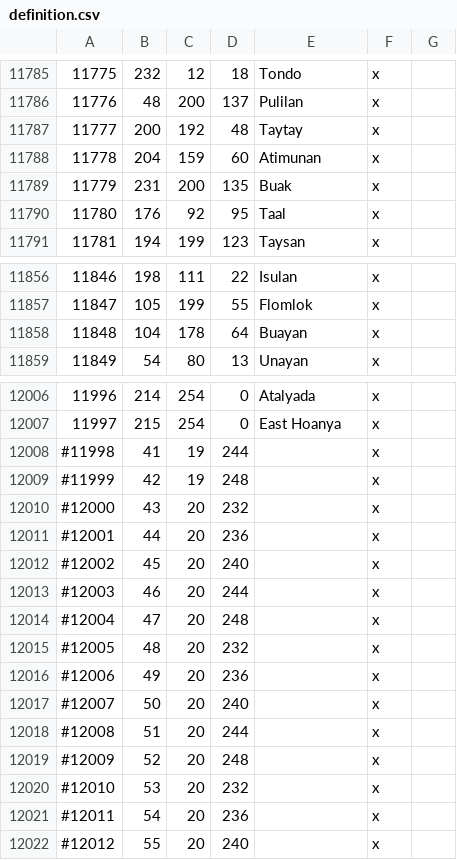
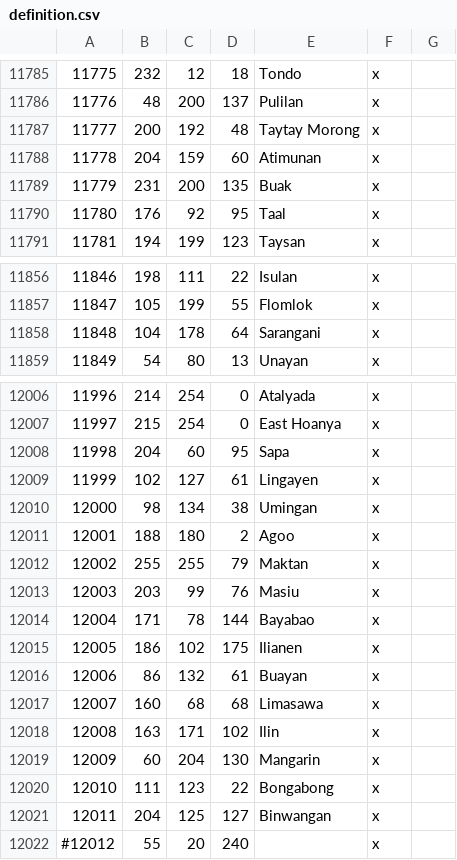
Before and after one commit to leon123442/AsiaExpansionProject, a CSV file: map_data/definition.csv, drawn as a sheet; only a part is shown, gaps mark what is left out.

```diff
--- a/map_data/definition.csv
+++ b/map_data/definition.csv
@@ -11786,3 +11786,3 @@
 11776;48;200;137;Pulilan;x;
-11777;200;192;48;Taytay;x;
+11777;200;192;48;Taytay Morong;x;
 11778;204;159;60;Atimunan;x;
@@ -11857,3 +11857,3 @@
 11847;105;199;55;Flomlok;x;
-11848;104;178;64;Buayan;x;
+11848;104;178;64;Sarangani;x;
 11849;54;80;13;Unayan;x;
@@ -12007,16 +12007,16 @@
 11997;215;254;0;East Hoanya;x;
-#11998;41;19;244;;x;
-#11999;42;19;248;;x;
-#12000;43;20;232;;x;
-#12001;44;20;236;;x;
-#12002;45;20;240;;x;
-#12003;46;20;244;;x;
-#12004;47;20;248;;x;
-#12005;48;20;232;;x;
-#12006;49;20;236;;x;
-#12007;50;20;240;;x;
-#12008;51;20;244;;x;
-#12009;52;20;248;;x;
-#12010;53;20;232;;x;
-#12011;54;20;236;;x;
+11998;204;60;95;Sapa;x;
+11999;102;127;61;Lingayen;x;
+12000;98;134;38;Umingan;x;
+12001;188;180;2;Agoo;x;
+12002;255;255;79;Maktan;x;
+12003;203;99;76;Masiu;x;
+12004;171;78;144;Bayabao;x;
+12005;186;102;175;Ilianen;x;
+12006;86;132;61;Buayan;x;
+12007;160;68;68;Limasawa;x;
+12008;163;171;102;Ilin;x;
+12009;60;204;130;Mangarin;x;
+12010;111;123;22;Bongabong;x;
+12011;204;125;127;Binwangan;x;
 #12012;55;20;240;;x;
```
Also changed, not shown: 6 other files.
